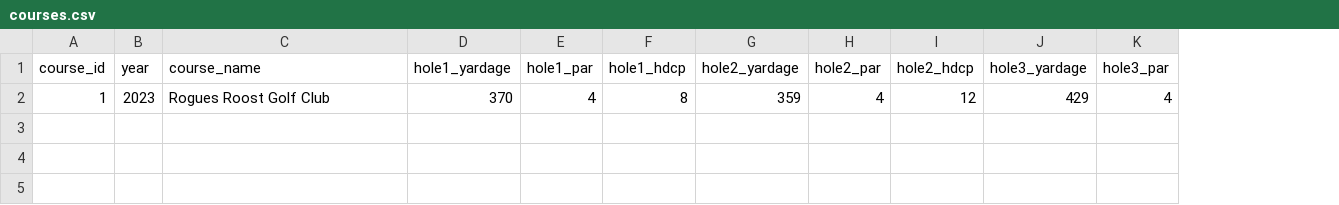
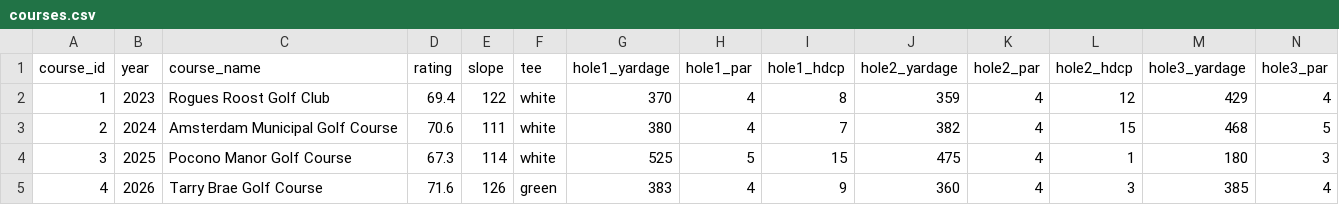
Before and after one commit to abon11/LGC_Website, a CSV file: courses.csv, drawn as a sheet; only a part is shown; rows hold the shown columns only; the diff names each change by its address in the sheet, - before the commit and + after, or states it on an @@ line.

```diff
--- a/courses.csv
+++ b/courses.csv
+column D (rating), row 2: 69.4
+column E (slope), row 2: 122
+column F (tee), row 2: white
+row 3: 2 | 2024 | Amsterdam Municipal Golf Course | 70.6 | 111 | white | 380 | 4 | 7 | 382 | 4 | 15 | 468 | 5
+row 4: 3 | 2025 | Pocono Manor Golf Course | 67.3 | 114 | white | 525 | 5 | 15 | 475 | 4 | 1 | 180 | 3
+row 5: 4 | 2026 | Tarry Brae Golf Course | 71.6 | 126 | green | 383 | 4 | 9 | 360 | 4 | 3 | 385 | 4
```
Also changed, not shown: rounds.csv.
